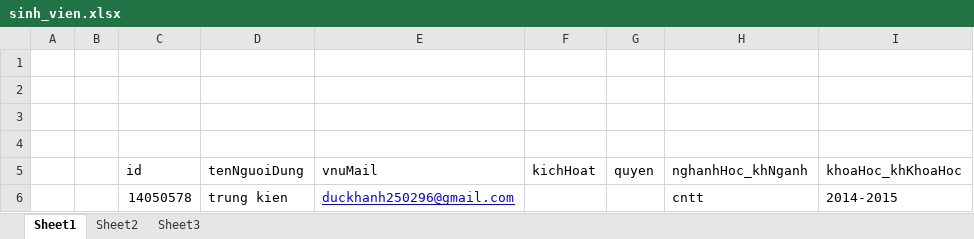
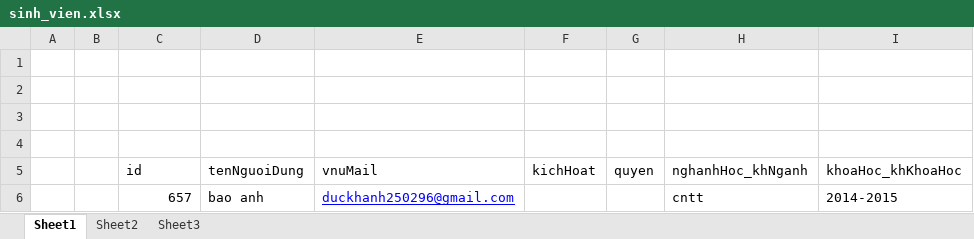
Before and after one commit to bienkyo/Thesis, an Excel workbook: sinh_vien.xlsx, sheet Sheet1, drawn as a sheet; only a part is shown; values as stored, in another font and other column widths than the file's, no borders; the diff names each change by its address in the sheet, - before the commit and + after, or states it on an @@ line.

```diff
--- a/sinh_vien.xlsx (sheet Sheet1)
+++ b/sinh_vien.xlsx (sheet Sheet1)
-C6 (id): 14050578
+C6 (id): 657
-D6 (tenNguoiDung): trung kien
+D6 (tenNguoiDung): bao anh
```
Also changed, not shown: giang_vien.xlsx, 10 other files.
